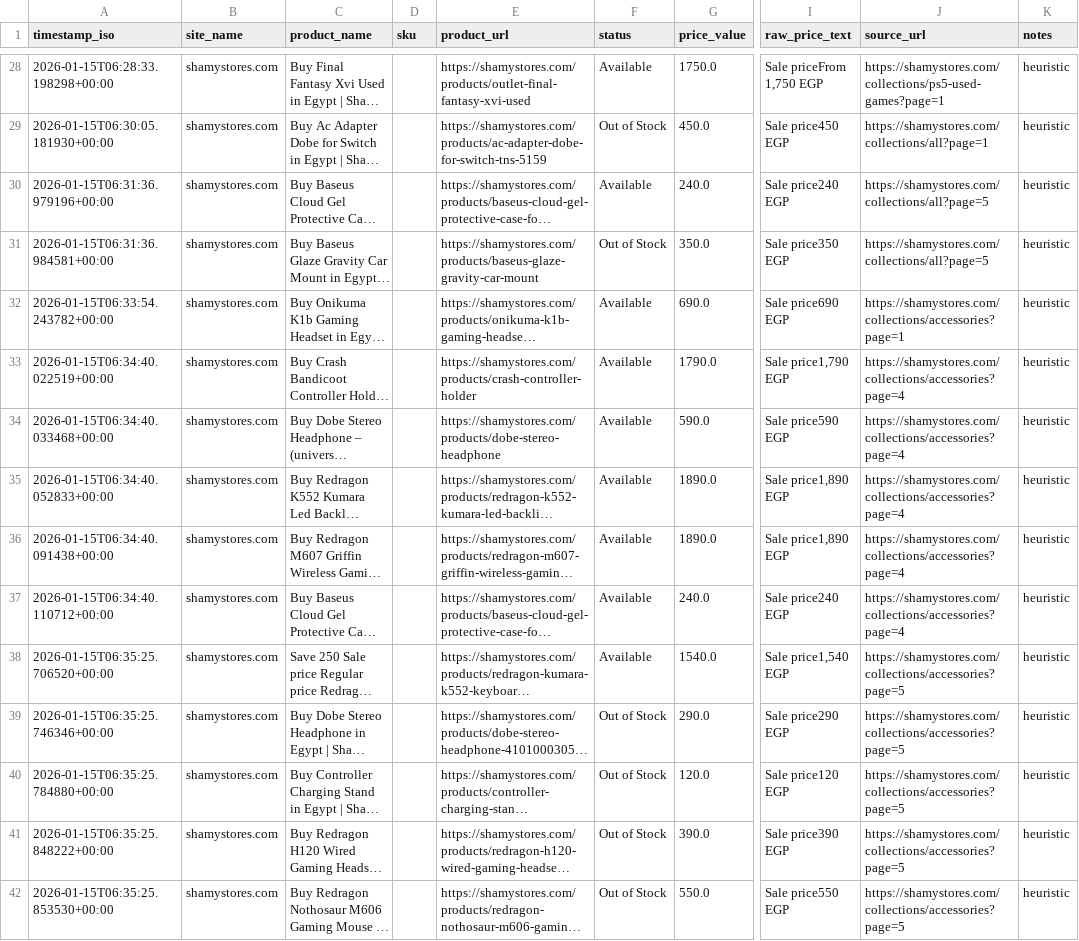
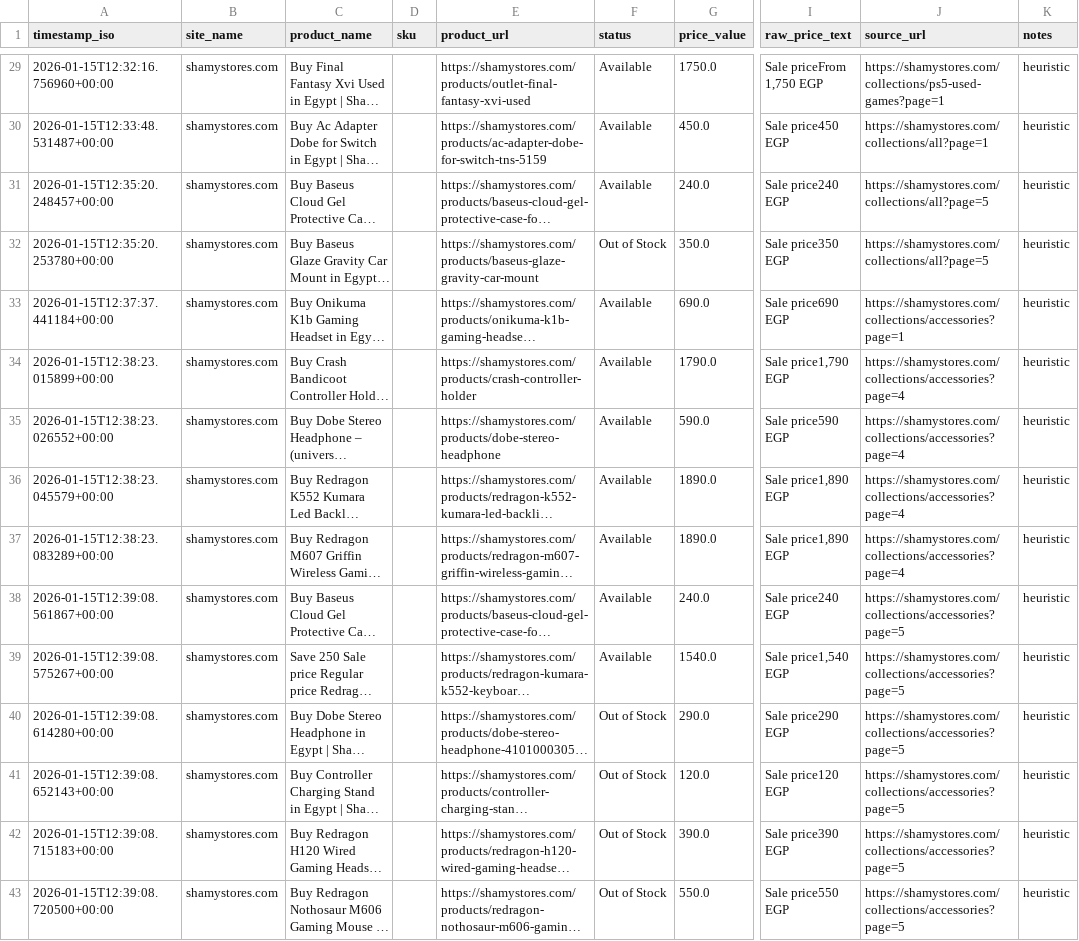
Before and after one commit to Mohanad1206/scraper-final, a CSV file: data/snapshot.csv, drawn as a sheet; only a part is shown, gaps mark what is left out; long unchanged cells end in …; addresses are those after the commit; the diff covers the shown part only; the diff names each change by its address in the sheet, - before the commit and + after, or states it on an @@ line.

```diff
--- a/data/snapshot.csv
+++ b/data/snapshot.csv
-A29 (timestamp_iso): 2026-01-15T06:28:33.198298+00:00
+A29 (timestamp_iso): 2026-01-15T12:32:16.756960+00:00
-A30 (timestamp_iso): 2026-01-15T06:30:05.181930+00:00
+A30 (timestamp_iso): 2026-01-15T12:33:48.531487+00:00
-F30 (status): Out of Stock
+F30 (status): Available
-A31 (timestamp_iso): 2026-01-15T06:31:36.979196+00:00
+A31 (timestamp_iso): 2026-01-15T12:35:20.248457+00:00
-A32 (timestamp_iso): 2026-01-15T06:31:36.984581+00:00
+A32 (timestamp_iso): 2026-01-15T12:35:20.253780+00:00
-A33 (timestamp_iso): 2026-01-15T06:33:54.243782+00:00
+A33 (timestamp_iso): 2026-01-15T12:37:37.441184+00:00
-A34 (timestamp_iso): 2026-01-15T06:34:40.022519+00:00
+A34 (timestamp_iso): 2026-01-15T12:38:23.015899+00:00
-A35 (timestamp_iso): 2026-01-15T06:34:40.033468+00:00
+A35 (timestamp_iso): 2026-01-15T12:38:23.026552+00:00
-A36 (timestamp_iso): 2026-01-15T06:34:40.052833+00:00
+A36 (timestamp_iso): 2026-01-15T12:38:23.045579+00:00
-A37 (timestamp_iso): 2026-01-15T06:34:40.091438+00:00
+A37 (timestamp_iso): 2026-01-15T12:38:23.083289+00:00
-A38 (timestamp_iso): 2026-01-15T06:34:40.110712+00:00
+A38 (timestamp_iso): 2026-01-15T12:39:08.561867+00:00
-J38 (source_url): https://shamystores.com/collections/accessories?page=4
+J38 (source_url): https://shamystores.com/collections/accessories?page=5
-A39 (timestamp_iso): 2026-01-15T06:35:25.706520+00:00
+A39 (timestamp_iso): 2026-01-15T12:39:08.575267+00:00
-A40 (timestamp_iso): 2026-01-15T06:35:25.746346+00:00
+A40 (timestamp_iso): 2026-01-15T12:39:08.614280+00:00
-A41 (timestamp_iso): 2026-01-15T06:35:25.784880+00:00
+A41 (timestamp_iso): 2026-01-15T12:39:08.652143+00:00
-A42 (timestamp_iso): 2026-01-15T06:35:25.848222+00:00
+A42 (timestamp_iso): 2026-01-15T12:39:08.715183+00:00
-A43 (timestamp_iso): 2026-01-15T06:35:25.853530+00:00
+A43 (timestamp_iso): 2026-01-15T12:39:08.720500+00:00
```
Also changed, not shown: 1 added row and 27 edited cells elsewhere in this file, 1 other file.
